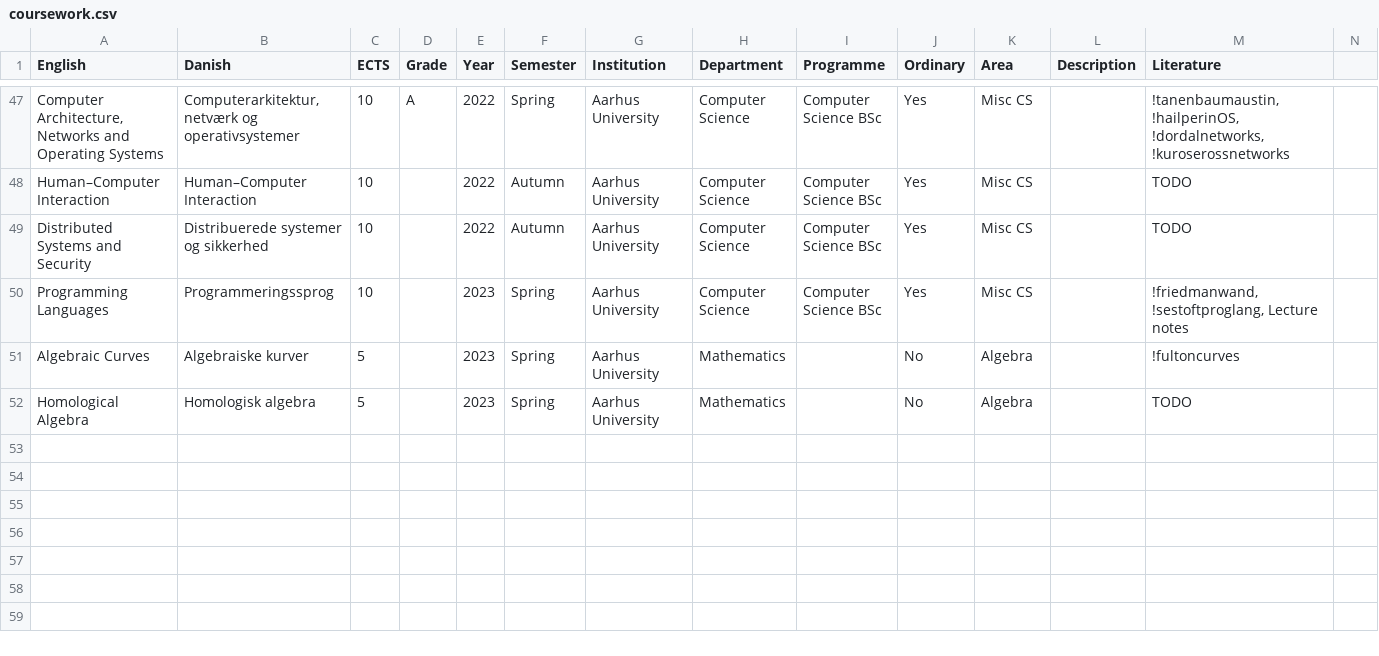
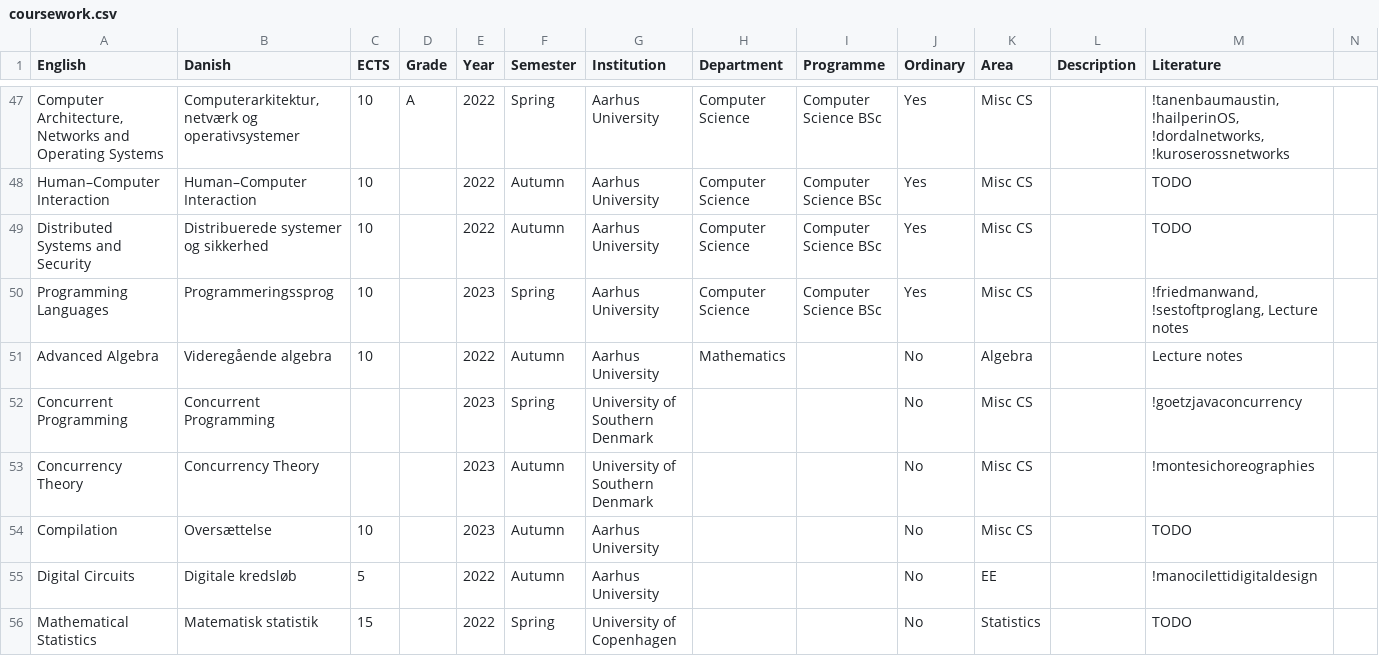
Before and after one commit to dnhansen/dnhansen.github.io, a CSV file: coursework.csv, drawn as a sheet; only a part is shown, gaps mark what is left out; removed rows and columns are numbered as before the commit, all else as after; rows hold the shown columns only; the diff names each change by its address in the sheet, - before the commit and + after, or states it on an @@ line.

```diff
--- a/coursework.csv
+++ b/coursework.csv
-row 51: Algebraic Curves | Algebraiske kurver | 5 |  | 2023 | Spring | Aarhus University | Mathematics |  | No | Algebra |  | !fultoncurves
-row 52: Homological Algebra | Homologisk algebra | 5 |  | 2023 | Spring | Aarhus University | Mathematics |  | No | Algebra |  | TODO
+row 51: Advanced Algebra | Videregående algebra | 10 |  | 2022 | Autumn | Aarhus University | Mathematics |  | No | Algebra |  | Lecture notes
+row 52: Concurrent Programming | Concurrent Programming |  |  | 2023 | Spring | University of Southern Denmark |  |  | No | Misc CS |  | !goetzjavaconcurrency
+row 53: Concurrency Theory | Concurrency Theory |  |  | 2023 | Autumn | University of Southern Denmark |  |  | No | Misc CS |  | !montesichoreographies
+row 54: Compilation | Oversættelse | 10 |  | 2023 | Autumn | Aarhus University |  |  | No | Misc CS |  | TODO
+row 55: Digital Circuits | Digitale kredsløb | 5 |  | 2022 | Autumn | Aarhus University |  |  | No | EE |  | !manocilettidigitaldesign
+row 56: Mathematical Statistics | Matematisk statistik | 15 |  | 2022 | Spring | University of Copenhagen |  |  | No | Statistics |  | TODO
```
Also changed, not shown: 9 other files.
